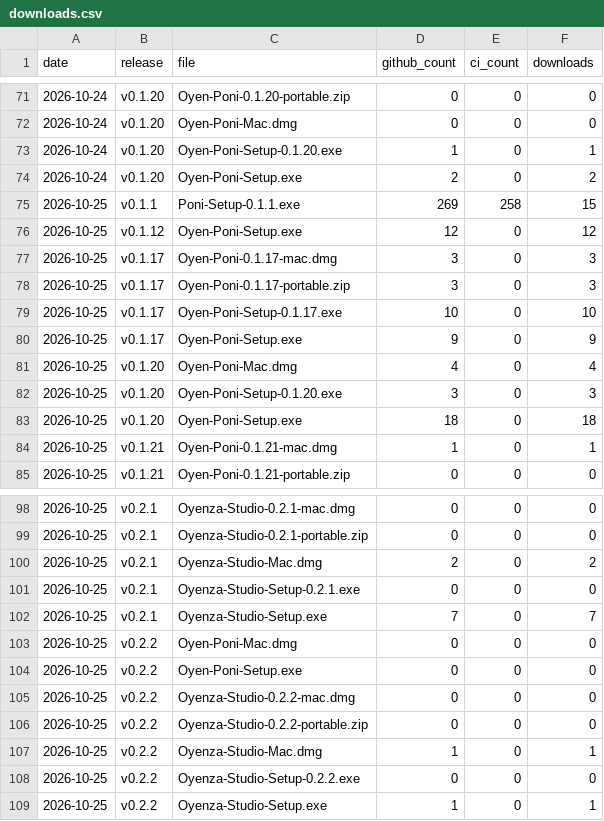
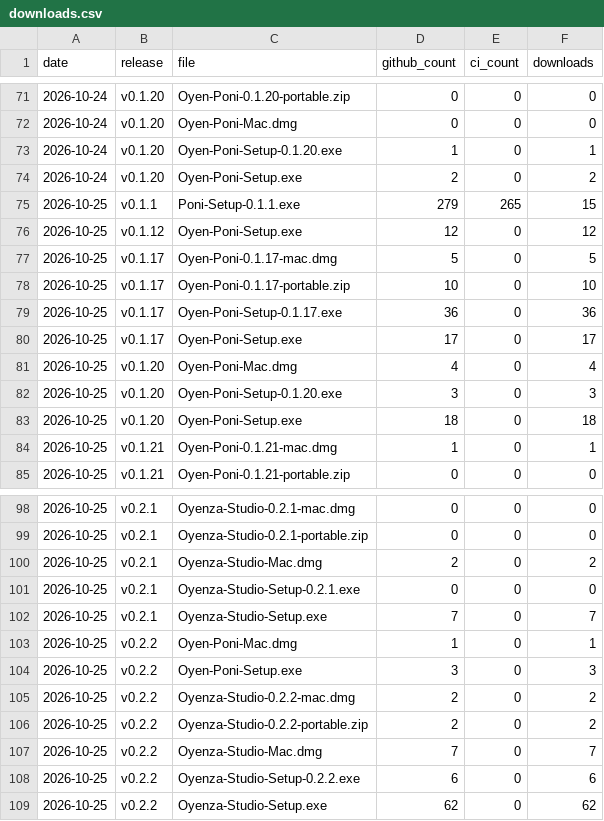
Before and after one commit to Eliaquim-Miguel/oyenza-studio, a CSV file: data/downloads.csv, drawn as a sheet; only a part is shown, gaps mark what is left out.

```diff
--- a/data/downloads.csv
+++ b/data/downloads.csv
@@ -74,8 +74,8 @@ date,release,file,github_count,ci_count,downloads
 2026-10-24,v0.1.20,Oyen-Poni-Setup.exe,2,0,2
-2026-10-25,v0.1.1,Poni-Setup-0.1.1.exe,269,258,15
+2026-10-25,v0.1.1,Poni-Setup-0.1.1.exe,279,265,15
 2026-10-25,v0.1.12,Oyen-Poni-Setup.exe,12,0,12
-2026-10-25,v0.1.17,Oyen-Poni-0.1.17-mac.dmg,3,0,3
-2026-10-25,v0.1.17,Oyen-Poni-0.1.17-portable.zip,3,0,3
-2026-10-25,v0.1.17,Oyen-Poni-Setup-0.1.17.exe,10,0,10
-2026-10-25,v0.1.17,Oyen-Poni-Setup.exe,9,0,9
+2026-10-25,v0.1.17,Oyen-Poni-0.1.17-mac.dmg,5,0,5
+2026-10-25,v0.1.17,Oyen-Poni-0.1.17-portable.zip,10,0,10
+2026-10-25,v0.1.17,Oyen-Poni-Setup-0.1.17.exe,36,0,36
+2026-10-25,v0.1.17,Oyen-Poni-Setup.exe,17,0,17
 2026-10-25,v0.1.20,Oyen-Poni-Mac.dmg,4,0,4
@@ -102,8 +102,8 @@ date,release,file,github_count,ci_count,downloads
 2026-10-25,v0.2.1,Oyenza-Studio-Setup.exe,7,0,7
-2026-10-25,v0.2.2,Oyen-Poni-Mac.dmg,0,0,0
-2026-10-25,v0.2.2,Oyen-Poni-Setup.exe,0,0,0
-2026-10-25,v0.2.2,Oyenza-Studio-0.2.2-mac.dmg,0,0,0
-2026-10-25,v0.2.2,Oyenza-Studio-0.2.2-portable.zip,0,0,0
-2026-10-25,v0.2.2,Oyenza-Studio-Mac.dmg,1,0,1
-2026-10-25,v0.2.2,Oyenza-Studio-Setup-0.2.2.exe,0,0,0
-2026-10-25,v0.2.2,Oyenza-Studio-Setup.exe,1,0,1
+2026-10-25,v0.2.2,Oyen-Poni-Mac.dmg,1,0,1
+2026-10-25,v0.2.2,Oyen-Poni-Setup.exe,3,0,3
+2026-10-25,v0.2.2,Oyenza-Studio-0.2.2-mac.dmg,2,0,2
+2026-10-25,v0.2.2,Oyenza-Studio-0.2.2-portable.zip,2,0,2
+2026-10-25,v0.2.2,Oyenza-Studio-Mac.dmg,7,0,7
+2026-10-25,v0.2.2,Oyenza-Studio-Setup-0.2.2.exe,6,0,6
+2026-10-25,v0.2.2,Oyenza-Studio-Setup.exe,62,0,62
```
Also changed, not shown: data/ci-downloads.csv, 5 other files.
